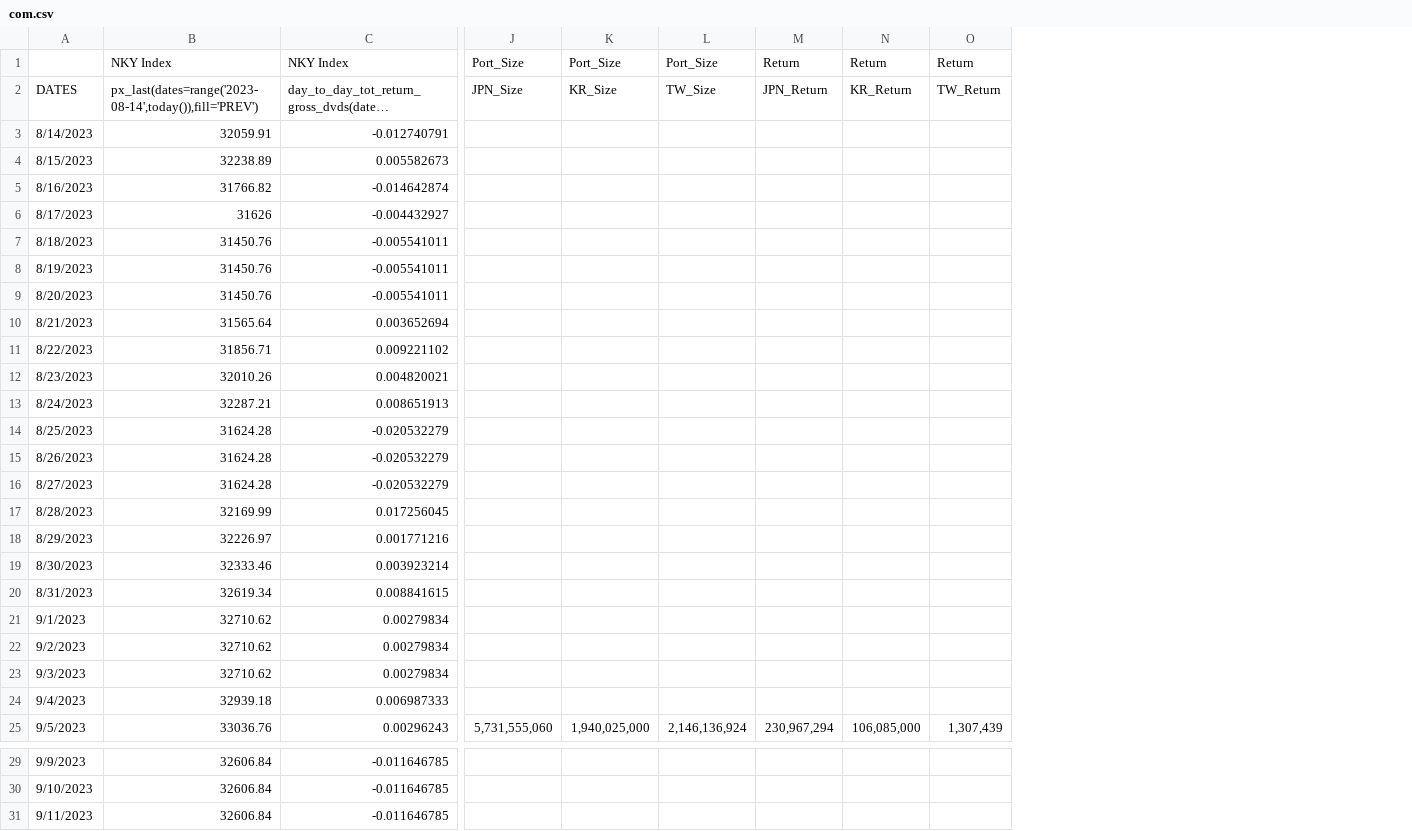
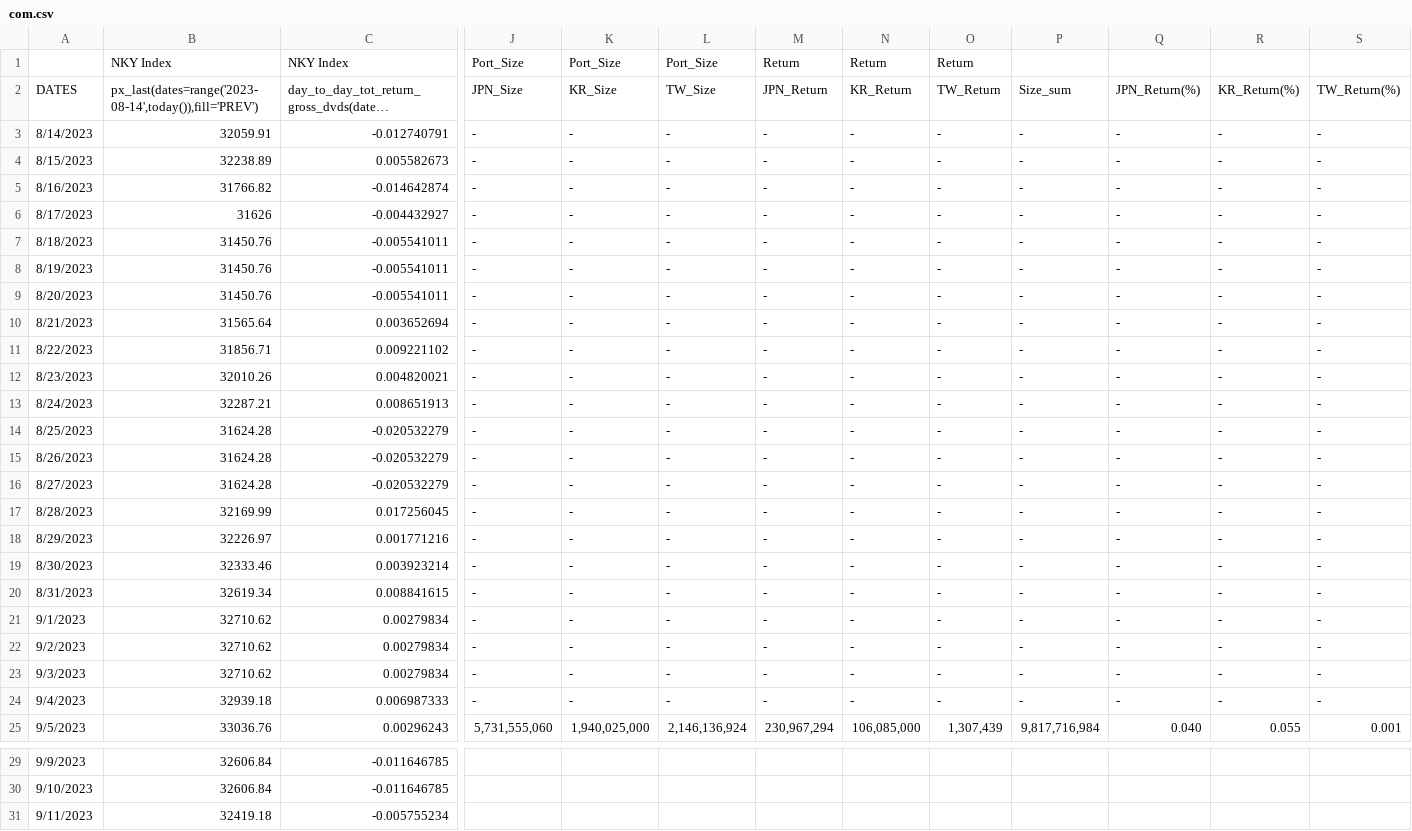
Before and after one commit to jjmerits/Dashboard, a CSV file: com.csv, drawn as a sheet; only a part is shown, gaps mark what is left out; long unchanged cells end in …; the diff covers the shown part only; the diff names each change by its address in the sheet, - before the commit and + after, or states it on an @@ line.

```diff
--- a/com.csv
+++ b/com.csv
+column P, rows 2-25: Size_sum | - | - | - | - | - | - | - | - | - | - | - | - | - | - | - | - | - | - | - | - | - | - | 9,817,716,984
+column Q, rows 2-25: JPN_Return(%) | - | - | - | - | - | - | - | - | - | - | - | - | - | - | - | - | - | - | - | - | - | - | 0.040
+column R, rows 2-25: KR_Return(%) | - | - | - | - | - | - | - | - | - | - | - | - | - | - | - | - | - | - | - | - | - | - | 0.055
+column S, rows 2-25: TW_Return(%) | - | - | - | - | - | - | - | - | - | - | - | - | - | - | - | - | - | - | - | - | - | - | 0.001
-J3:J24: (empty)
+J3:J24: -
-K3:K24: (empty)
+K3:K24: -
-L3:L24: (empty)
+L3:L24: -
-M3:M24: (empty)
+M3:M24: -
-N3:N24: (empty)
+N3:N24: -
-O3:O24: (empty)
+O3:O24: -
-B31: 32606.84
+B31: 32419.18
-C31: -0.011646785
+C31: -0.005755234
```
Also changed, not shown: 6 edited cells elsewhere in this file, dash.csv.
